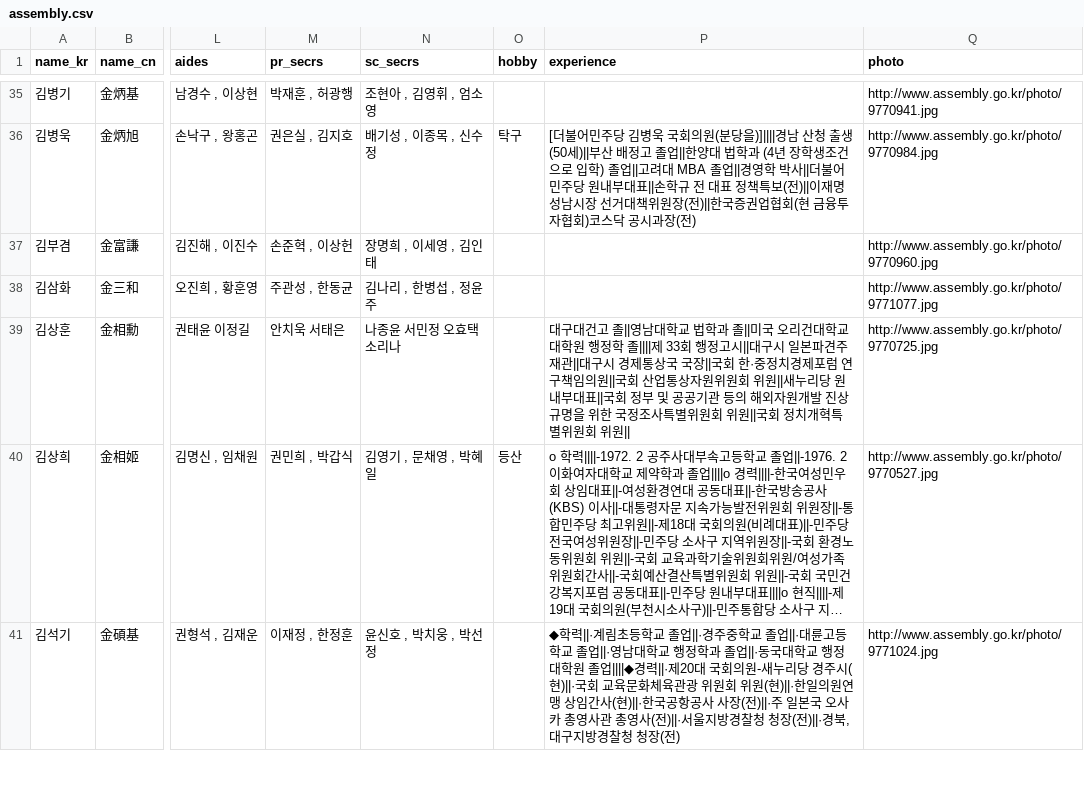
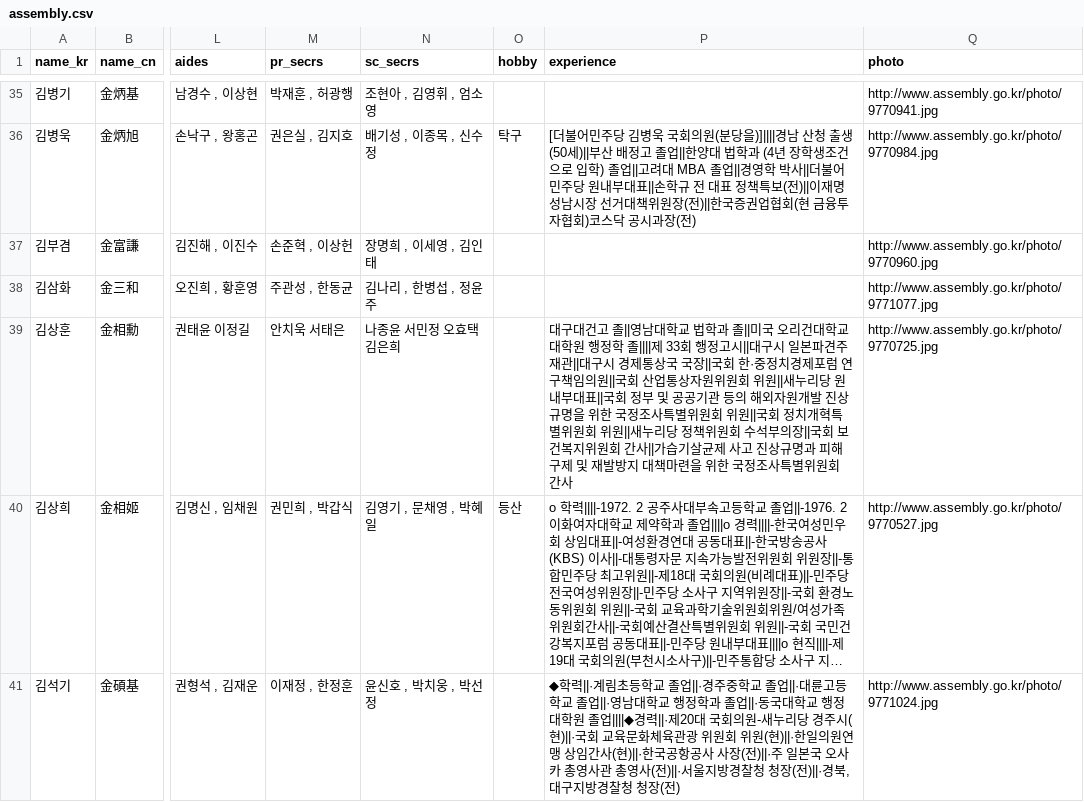
Before and after one commit to teampopong/data-assembly, a CSV file: assembly.csv, drawn as a sheet; only a part is shown, gaps mark what is left out; long unchanged cells end in …; the diff names each change by its address in the sheet, - before the commit and + after, or states it on an @@ line.

```diff
--- a/assembly.csv
+++ b/assembly.csv
-N39 (sc_secrs): 나종윤 서민정 오효택 소리나
+N39 (sc_secrs): 나종윤 서민정 오효택 김은희
-P39 (experience): …위원||
+P39 (experience): …위원||새누리당 정책위원회 수석부의장||국회 보건복지위원회 간사||가습기살균제 사고 진상규명과 피해구제 및 재발방지 대책마련을 위한 국정조사특별위원회 간사
```
Also changed, not shown: 1 other file.
